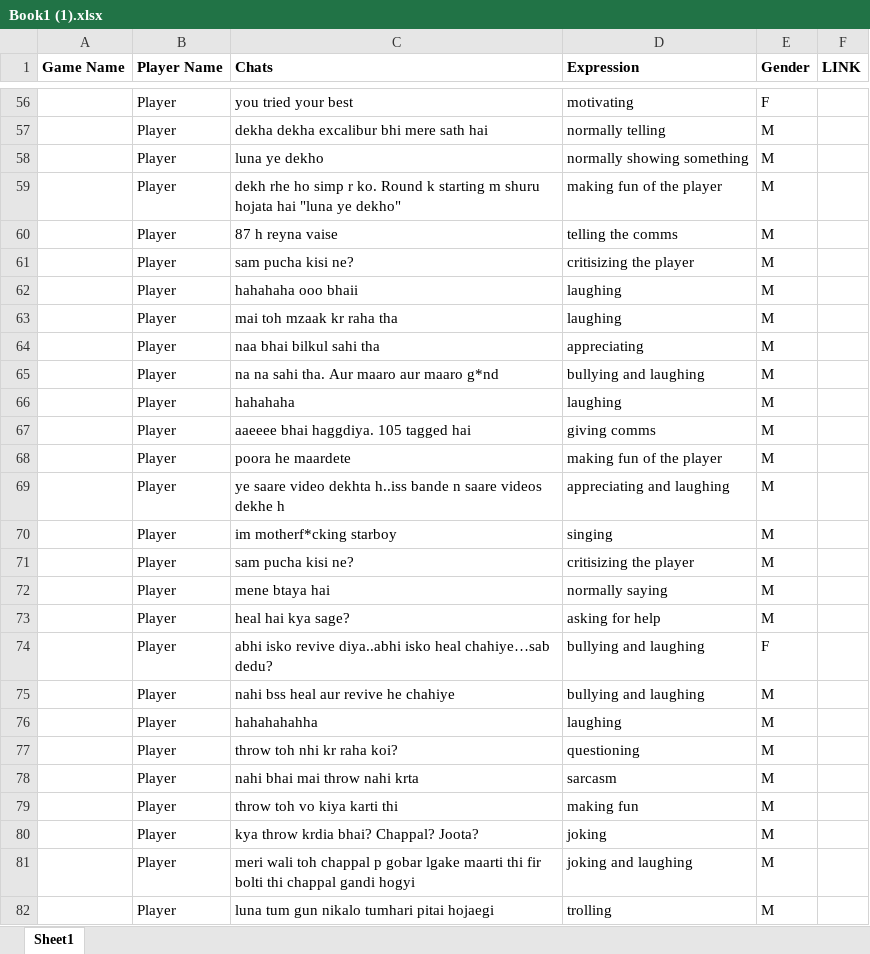
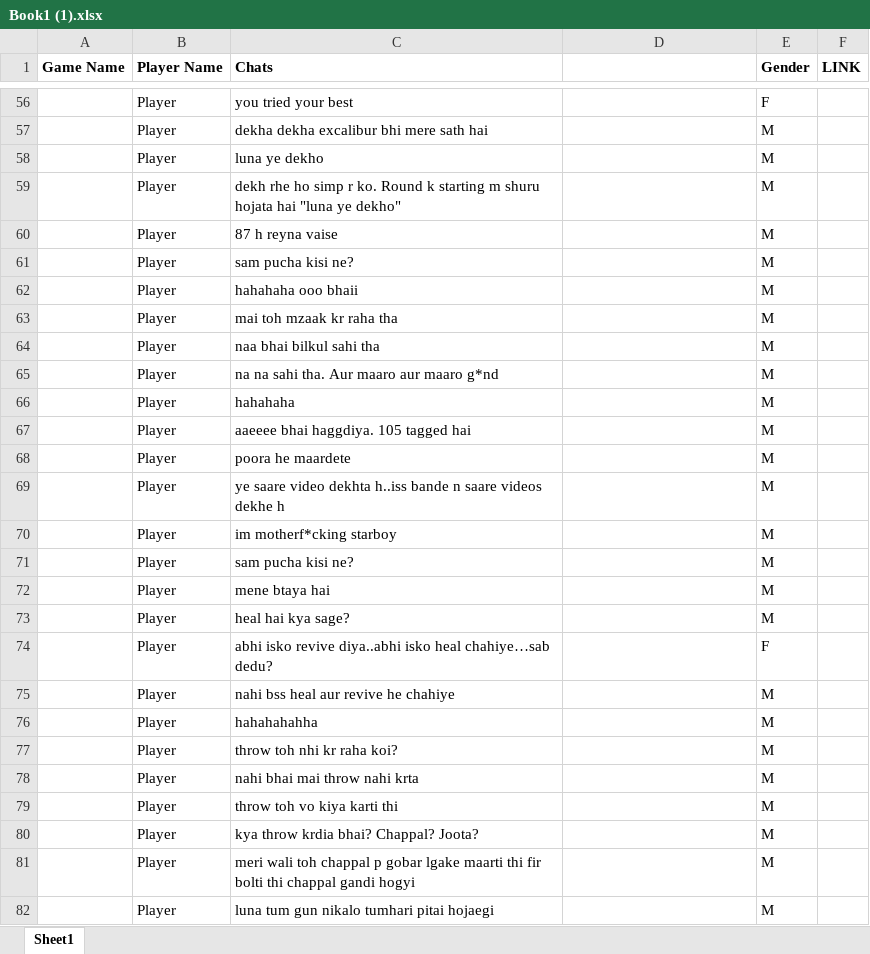
Before and after one commit to IshaDabas/Dataset, an Excel workbook: Book1 (1).xlsx, sheet Sheet1, drawn as a sheet; only a part is shown, gaps mark what is left out; values as stored, in another font and other column widths than the file's, no borders; the diff covers the shown part only; the diff names each change by its address in the sheet, - before the commit and + after, or states it on an @@ line.

```diff
--- a/Book1 (1).xlsx (sheet Sheet1)
+++ b/Book1 (1).xlsx (sheet Sheet1)
-D1: Expression
+D1: (empty)
-D56: motivating
+D56: (empty)
-D57: normally telling
+D57: (empty)
-D58: normally showing something
+D58: (empty)
-D59: making fun of the player
+D59: (empty)
-D60: telling the comms
+D60: (empty)
-D61: critisizing the player
+D61: (empty)
-D62:D63: laughing
+D62:D63: (empty)
-D64: appreciating
+D64: (empty)
-D65: bullying and laughing
+D65: (empty)
-D66: laughing
+D66: (empty)
-D67: giving comms
+D67: (empty)
-D68: making fun of the player
+D68: (empty)
-D69: appreciating and laughing
+D69: (empty)
-D70: singing
+D70: (empty)
-D71: critisizing the player
+D71: (empty)
-D72: normally saying
+D72: (empty)
-D73: asking for help
+D73: (empty)
-D74:D75: bullying and laughing
+D74:D75: (empty)
-D76: laughing
+D76: (empty)
-D77: questioning
+D77: (empty)
-D78: sarcasm
+D78: (empty)
-D79: making fun
+D79: (empty)
-D80: joking
+D80: (empty)
-D81: joking and laughing
+D81: (empty)
-D82: trolling
+D82: (empty)
```
Also changed, not shown: 106 edited cells elsewhere in this sheet.
